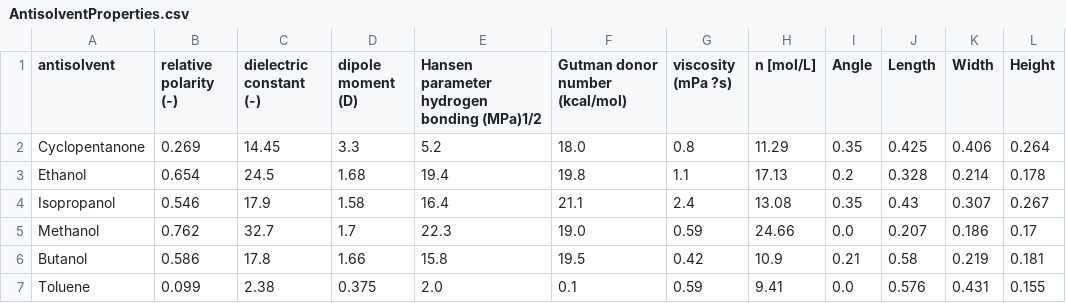
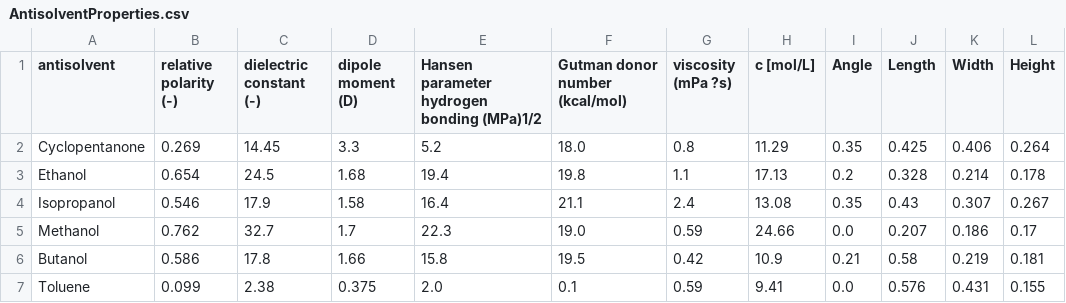
Before and after one commit to leoluber/synthesizer, a CSV file: data/raw/AntisolventProperties.csv, drawn as a sheet; only a part is shown; the diff names each change by its address in the sheet, - before the commit and + after, or states it on an @@ line.

```diff
--- a/data/raw/AntisolventProperties.csv
+++ b/data/raw/AntisolventProperties.csv
-H1: n [mol/L]
+H1: c [mol/L]
```
Also changed, not shown: 10 other files.
